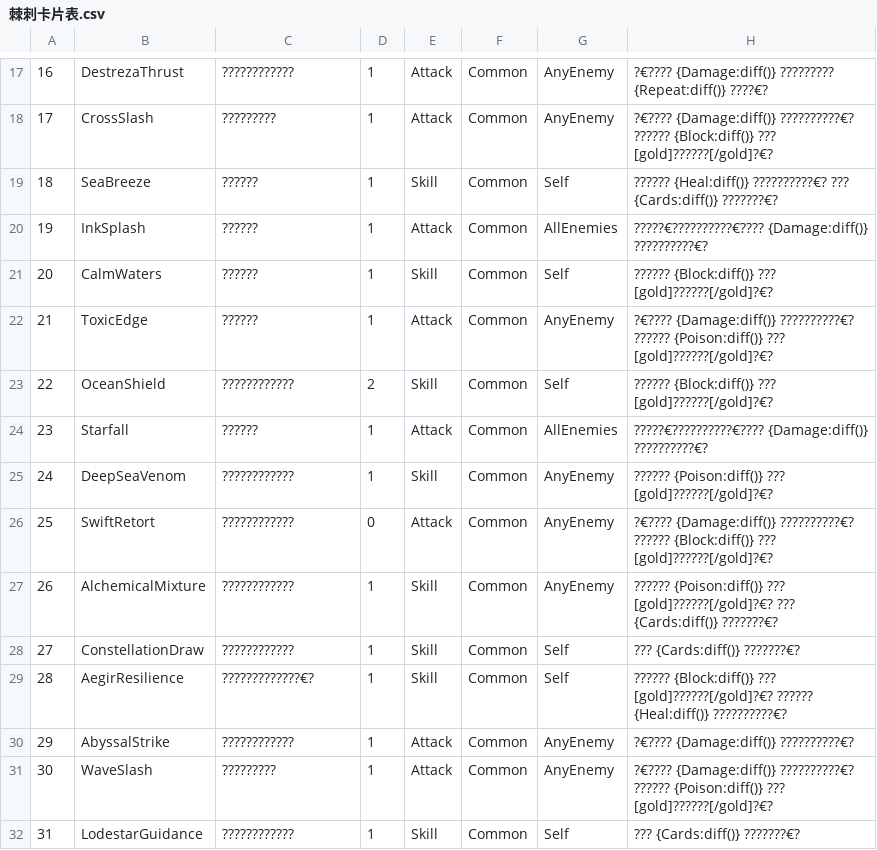
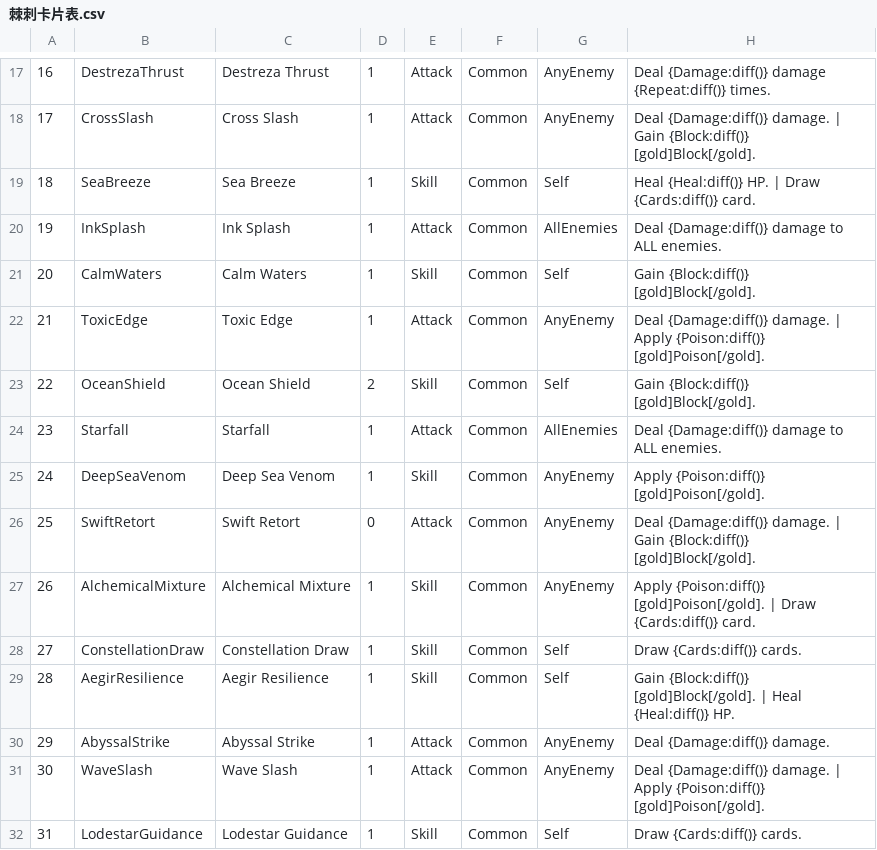
Before and after one commit to carvednutboat-alt/sts2mod-thorns, a CSV file: 棘刺卡片表.csv, drawn as a sheet; only a part is shown, gaps mark what is left out; the diff covers the shown part only; the diff names each change by its address in the sheet, - before the commit and + after, or states it on an @@ line.

```diff
--- a/棘刺卡片表.csv
+++ b/棘刺卡片表.csv
-C17: ????????????
+C17: Destreza Thrust
-H17: ?€???? {Damage:diff()} ????????? {Repeat:diff()} ????€?
+H17: Deal {Damage:diff()} damage {Repeat:diff()} times.
-C18: ?????????
+C18: Cross Slash
-H18: ?€???? {Damage:diff()} ??????????€? ?????? {Block:diff()} ??? [gold]??????[/gold]?€?
+H18: Deal {Damage:diff()} damage. | Gain {Block:diff()} [gold]Block[/gold].
-C19: ??????
+C19: Sea Breeze
-H19: ?????? {Heal:diff()} ??????????€? ??? {Cards:diff()} ???????€?
+H19: Heal {Heal:diff()} HP. | Draw {Cards:diff()} card.
-C20: ??????
+C20: Ink Splash
-H20: ?????€??????????€???? {Damage:diff()} ??????????€?
+H20: Deal {Damage:diff()} damage to ALL enemies.
-C21: ??????
+C21: Calm Waters
-H21: ?????? {Block:diff()} ??? [gold]??????[/gold]?€?
+H21: Gain {Block:diff()} [gold]Block[/gold].
-C22: ??????
+C22: Toxic Edge
-H22: ?€???? {Damage:diff()} ??????????€? ?????? {Poison:diff()} ??? [gold]??????[/gold]?€?
+H22: Deal {Damage:diff()} damage. | Apply {Poison:diff()} [gold]Poison[/gold].
-C23: ????????????
+C23: Ocean Shield
-H23: ?????? {Block:diff()} ??? [gold]??????[/gold]?€?
+H23: Gain {Block:diff()} [gold]Block[/gold].
-C24: ??????
+C24: Starfall
-H24: ?????€??????????€???? {Damage:diff()} ??????????€?
+H24: Deal {Damage:diff()} damage to ALL enemies.
-C25: ????????????
+C25: Deep Sea Venom
-H25: ?????? {Poison:diff()} ??? [gold]??????[/gold]?€?
+H25: Apply {Poison:diff()} [gold]Poison[/gold].
-C26: ????????????
+C26: Swift Retort
-H26: ?€???? {Damage:diff()} ??????????€? ?????? {Block:diff()} ??? [gold]??????[/gold]?€?
+H26: Deal {Damage:diff()} damage. | Gain {Block:diff()} [gold]Block[/gold].
-C27: ????????????
+C27: Alchemical Mixture
-H27: ?????? {Poison:diff()} ??? [gold]??????[/gold]?€? ??? {Cards:diff()} ???????€?
+H27: Apply {Poison:diff()} [gold]Poison[/gold]. | Draw {Cards:diff()} card.
-C28: ????????????
+C28: Constellation Draw
-H28: ??? {Cards:diff()} ???????€?
+H28: Draw {Cards:diff()} cards.
-C29: ?????????????€?
+C29: Aegir Resilience
-H29: ?????? {Block:diff()} ??? [gold]??????[/gold]?€? ?????? {Heal:diff()} ??????????€?
+H29: Gain {Block:diff()} [gold]Block[/gold]. | Heal {Heal:diff()} HP.
-C30: ????????????
+C30: Abyssal Strike
-H30: ?€???? {Damage:diff()} ??????????€?
+H30: Deal {Damage:diff()} damage.
-C31: ?????????
+C31: Wave Slash
-H31: ?€???? {Damage:diff()} ??????????€? ?????? {Poison:diff()} ??? [gold]??????[/gold]?€?
+H31: Deal {Damage:diff()} damage. | Apply {Poison:diff()} [gold]Poison[/gold].
-C32: ????????????
+C32: Lodestar Guidance
-H32: ??? {Cards:diff()} ???????€?
+H32: Draw {Cards:diff()} cards.
```
Also changed, not shown: 1 added row, 1 removed row and 108 edited cells elsewhere in this file, Thorns_Cards_Sheet.csv, 3 other files.
